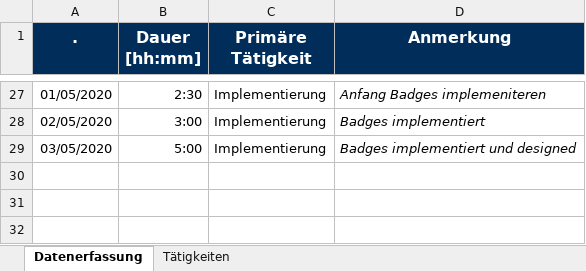
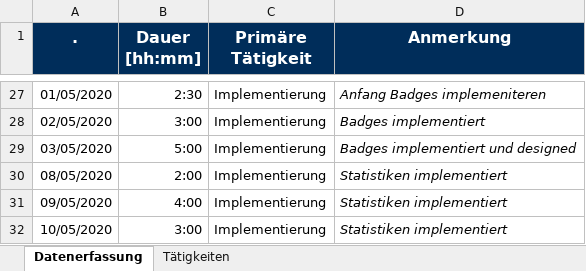
Before and after one commit to calvingehrer/Timeflip, an Excel workbook: Documentation/Time Management/Zeitaufzeichnung_Gerhold.xlsx, sheet Datenerfassung, drawn as a sheet; only a part is shown, gaps mark what is left out; values as stored, in another font and other column widths than the file's, no borders; the diff names each change by its address in the sheet, - before the commit and + after, or states it on an @@ line.

Commit message:
updated TimeManagement

```diff
--- a/Documentation/Time Management/Zeitaufzeichnung_Gerhold.xlsx (sheet Datenerfassung)
+++ b/Documentation/Time Management/Zeitaufzeichnung_Gerhold.xlsx (sheet Datenerfassung)
+row 30: 08/05/2020 | 2:00 | Implementierung | Statistiken implementiert
+row 31: 09/05/2020 | 4:00 | Implementierung | Statistiken implementiert
+row 32: 10/05/2020 | 3:00 | Implementierung | Statistiken implementiert
```
